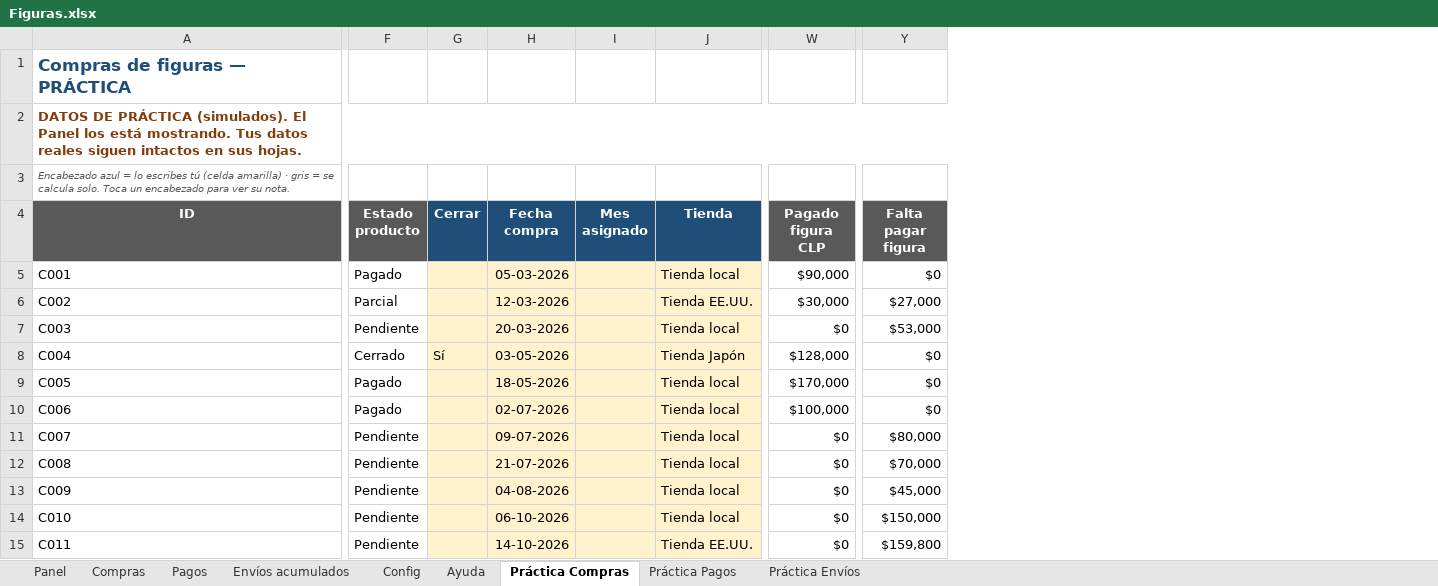
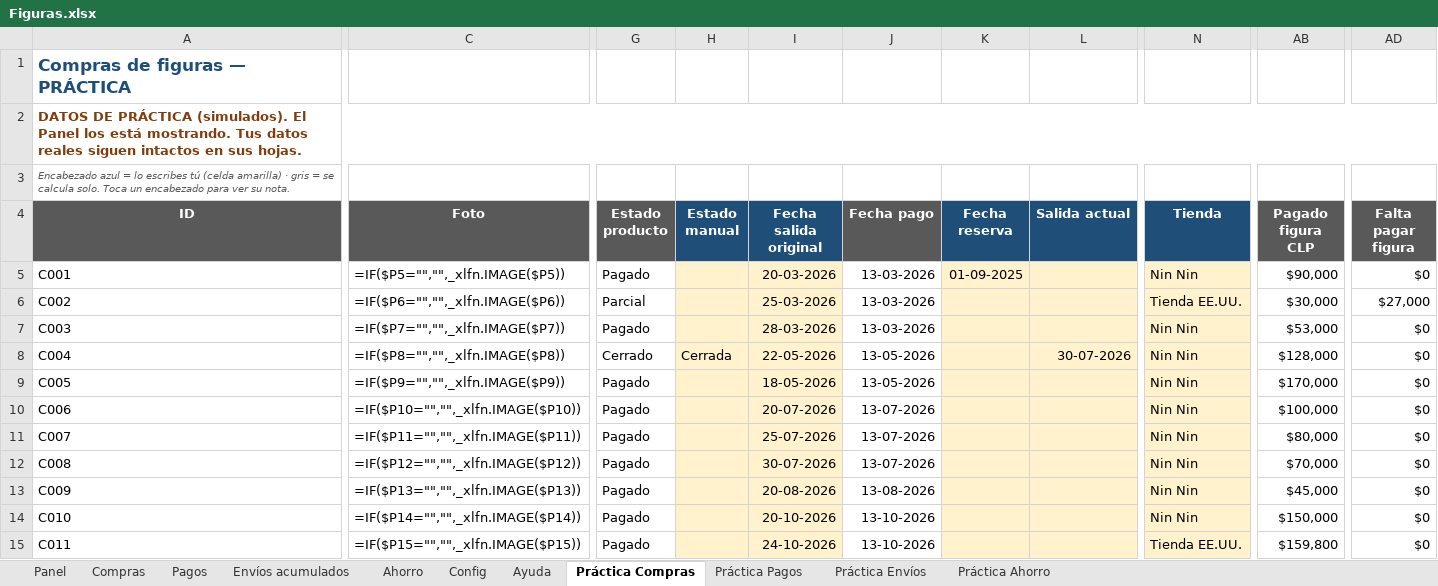
Before and after one commit to Sandy-Yera/ReposteriaSandy, an Excel workbook: excel/Figuras.xlsx, sheet Práctica Compras, drawn as a sheet; only a part is shown, gaps mark what is left out; values as stored, in another font and other column widths than the file's, no borders; formulas without a stored value are shown as written; conditional formats and table styles not drawn; removed rows and columns are numbered as before the commit, all else as after; the diff covers the shown part only; the diff names each change by its address in the sheet, - before the commit and + after, or states it on an @@ line.

```diff
--- a/excel/Figuras.xlsx (sheet Práctica Compras)
+++ b/excel/Figuras.xlsx (sheet Práctica Compras)
+sheet tab: Ahorro
+sheet tab: Práctica Ahorro
+column C (Foto), rows 5-15: =IF($P5="","",_xlfn.IMAGE($P5)) | =IF($P6="","",_xlfn.IMAGE($P6)) | =IF($P7="","",_xlfn.IMAGE($P7)) | =IF($P8="","",_xlfn.IMAGE($P8)) | =IF($P9="","",_xlfn.IMAGE($P9)) | =IF($P10="","",_xlfn.IMAGE($P10)) | =IF($P11="","",_xlfn.IMAGE($P11)) | =IF($P12="","",_xlfn.IMAGE($P12)) | =IF($P13="","",_xlfn.IMAGE($P13)) | =IF($P14="","",_xlfn.IMAGE($P14)) | =IF($P15="","",_xlfn.IMAGE($P15))
-column G (Cerrar), row 8: Sí
-column H (Fecha compra), rows 5-15: 05-03-2026 | 12-03-2026 | 20-03-2026 | 03-05-2026 | 18-05-2026 | 02-07-2026 | 09-07-2026 | 21-07-2026 | 04-08-2026 | 06-10-2026 | 14-10-2026
-column I (Mes asignado), empty
+column H (Estado manual), row 8: Cerrada
+column I (Fecha salida original), rows 5-15: 20-03-2026 | 25-03-2026 | 28-03-2026 | 22-05-2026 | 18-05-2026 | 20-07-2026 | 25-07-2026 | 30-07-2026 | 20-08-2026 | 20-10-2026 | 24-10-2026
+column J (Fecha pago), rows 5-15: 13-03-2026 | 13-03-2026 | 13-03-2026 | 13-05-2026 | 13-05-2026 | 13-07-2026 | 13-07-2026 | 13-07-2026 | 13-08-2026 | 13-10-2026 | 13-10-2026
+column K (Fecha reserva), row 5: 01-09-2025
+column L (Salida actual), row 8: 30-07-2026
-N5 (Tienda): Tienda local
+N5 (Tienda): Nin Nin
-G7 (Estado producto): Pendiente
+G7 (Estado producto): Pagado
-N7 (Tienda): Tienda local
+N7 (Tienda): Nin Nin
-AB7 (Pagado figura CLP): $0
+AB7 (Pagado figura CLP): $53,000
-AD7 (Falta pagar figura): $53,000
+AD7 (Falta pagar figura): $0
-N8 (Tienda): Tienda Japón
+N8 (Tienda): Nin Nin
-N9:N14 (Tienda): Tienda local
+N9:N14 (Tienda): Nin Nin
-G11:G15 (Estado producto): Pendiente
+G11:G15 (Estado producto): Pagado
-AB11 (Pagado figura CLP): $0
+AB11 (Pagado figura CLP): $80,000
-AD11 (Falta pagar figura): $80,000
+AD11 (Falta pagar figura): $0
-AB12 (Pagado figura CLP): $0
+AB12 (Pagado figura CLP): $70,000
-AD12 (Falta pagar figura): $70,000
+AD12 (Falta pagar figura): $0
-AB13 (Pagado figura CLP): $0
+AB13 (Pagado figura CLP): $45,000
-AD13 (Falta pagar figura): $45,000
+AD13 (Falta pagar figura): $0
-AB14 (Pagado figura CLP): $0
+AB14 (Pagado figura CLP): $150,000
-AD14 (Falta pagar figura): $150,000
+AD14 (Falta pagar figura): $0
-AB15 (Pagado figura CLP): $0
+AB15 (Pagado figura CLP): $159,800
-AD15 (Falta pagar figura): $159,800
+AD15 (Falta pagar figura): $0
```
Also changed, not shown: 7 added columns and 92 edited cells elsewhere in this sheet, sheet Ayuda, sheet Panel, sheet Compras, sheet Práctica Pagos, sheet Práctica Envíos, sheet Config, 1 more sheet, formulas that keep their value, hidden cells.
